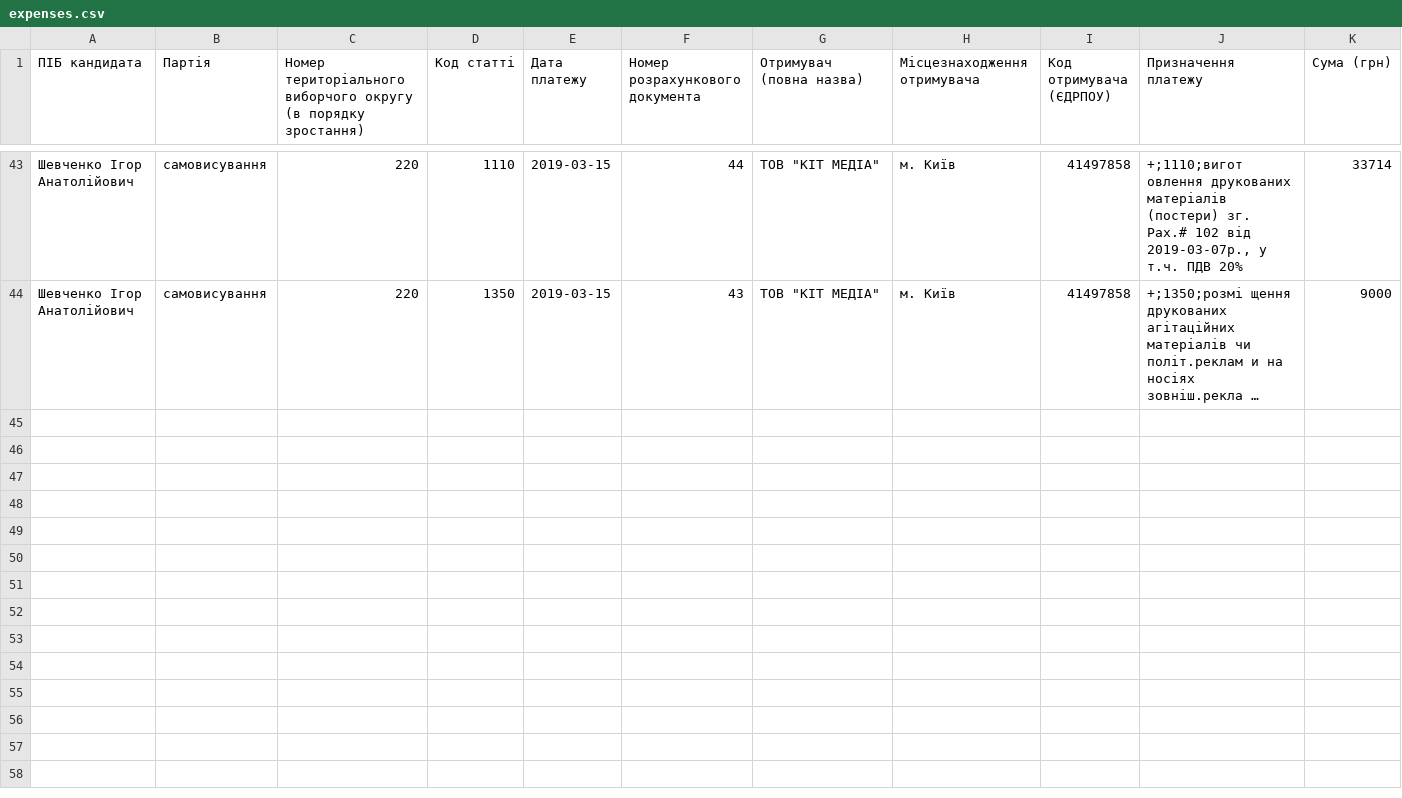
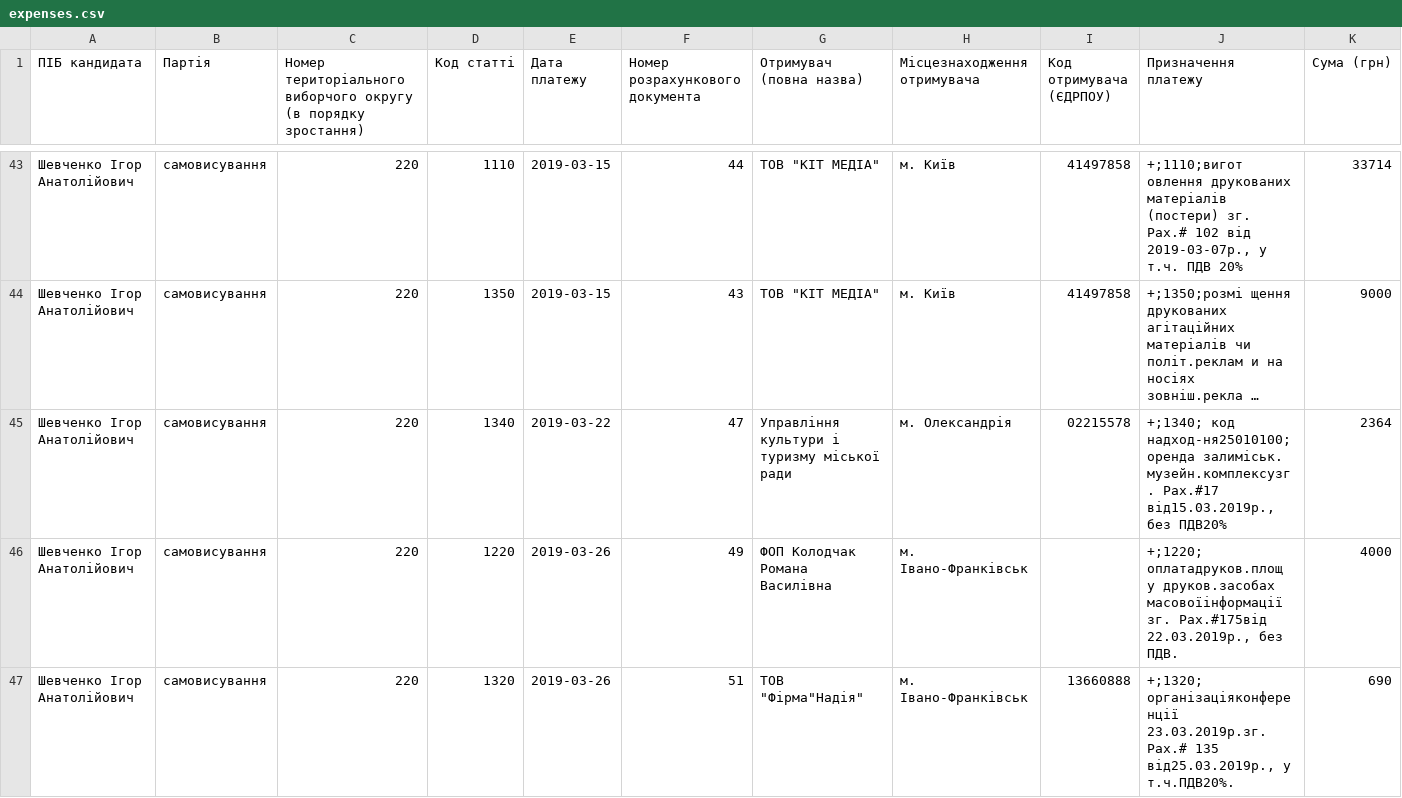
Before and after one commit to chesnolabs/presidential2019_candidates_reports_data, a CSV file: Шевченко Ігор/expenses.csv, drawn as a sheet; only a part is shown, gaps mark what is left out; long unchanged cells end in …; rows hold the shown columns only; the diff covers the shown part only; the diff names each change by its address in the sheet, - before the commit and + after, or states it on an @@ line.

```diff
--- a/Шевченко Ігор/expenses.csv
+++ b/Шевченко Ігор/expenses.csv
+row 45: Шевченко Ігор Анатолійович | самовисування | 220 | 1340 | 2019-03-22 | 47 | Управління культури і туризму міської ради | м. Олександрія | 02215578 | +;1340; код надход-ня25010100;оренда залиміськ. музейн.комплексузг. Рах.#17 від15.03.2019р., без ПДВ20% | 2364
+row 46: Шевченко Ігор Анатолійович | самовисування | 220 | 1220 | 2019-03-26 | 49 | ФОП Колодчак Романа Василівна | м. Івано-Франківськ |  | +;1220; оплатадруков.площ у друков.засобах масовоїінформації зг. Рах.#175від 22.03.2019р., без ПДВ. | 4000
+row 47: Шевченко Ігор Анатолійович | самовисування | 220 | 1320 | 2019-03-26 | 51 | ТОВ "Фірма"Надія" | м. Івано-Франківськ | 13660888 | +;1320; організаціяконференції 23.03.2019р.зг. Рах.# 135 від25.03.2019р., у т.ч.ПДВ20%. | 690
```
Also changed, not shown: 6 added rows and 2 edited cells elsewhere in this file, Зеленський Володимир/donations.csv, Кривенко Віктор/donations.csv, 43 other files.
